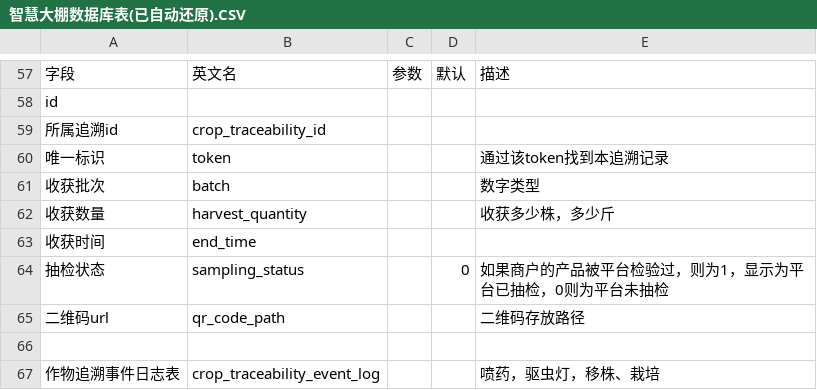
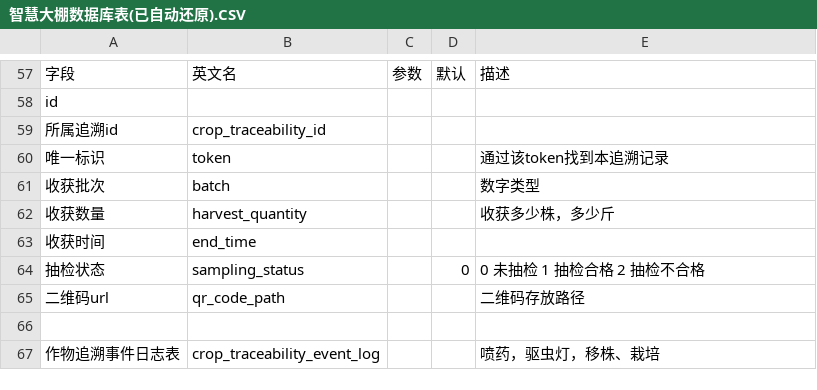
Before and after one commit to hunteryun/zhdp, a CSV file: sql/智慧大棚数据库表(已自动还原).CSV, drawn as a sheet; only a part is shown, gaps mark what is left out.

```diff
--- a/sql/智慧大棚数据库表(已自动还原).CSV
+++ b/sql/智慧大棚数据库表(已自动还原).CSV
@@ -63,3 +63,3 @@ id,,,,
 收获时间,end_time,,,
-抽检状态,sampling_status,,0,如果商户的产品被平台检验过，则为1，显示为平台已抽检，0则为平台未抽检
+抽检状态,sampling_status,,0,0 未抽检 1 抽检合格 2 抽检不合格
 二维码url,qr_code_path,,,二维码存放路径
```
Also changed, not shown: 3 other files.
